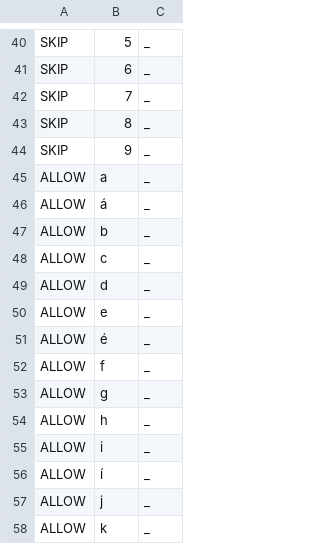
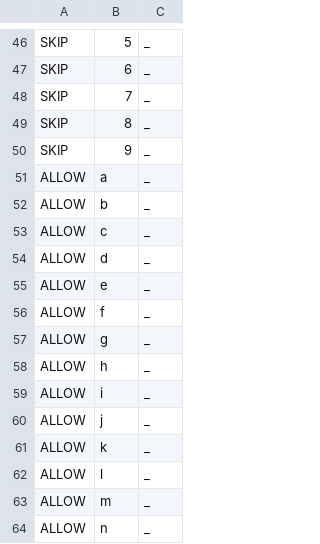
Before and after one commit to zuazo-forks/commonvoice-utils, a TSV file: cvutils/data/es/validate.tsv, drawn as a sheet; only a part is shown, gaps mark what is left out; the shorter side is filled out with more unchanged rows; removed rows and columns are numbered as before the commit, all else as after; the diff covers the shown part only; the diff names each change by its address in the sheet, - before the commit and + after, or states it on an @@ line.

```diff
--- a/cvutils/data/es/validate.tsv
+++ b/cvutils/data/es/validate.tsv
-row 46: ALLOW | á | _
-row 51: ALLOW | é | _
-row 56: ALLOW | í | _
```
Also changed, not shown: 6 added rows and 3 removed rows elsewhere in this file, 1 other file.
